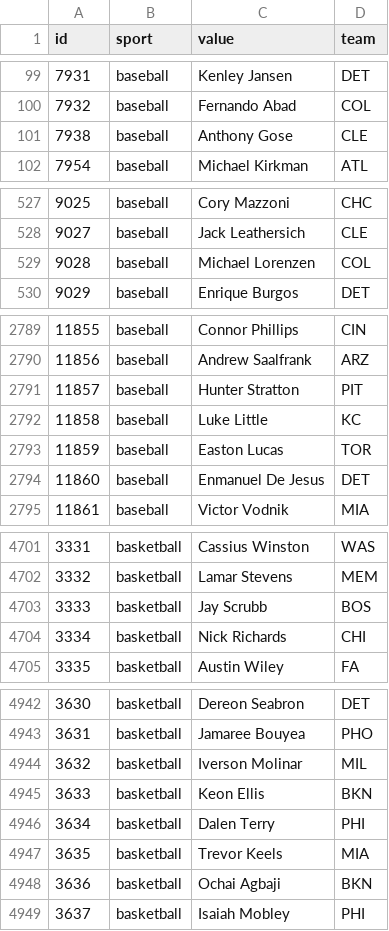
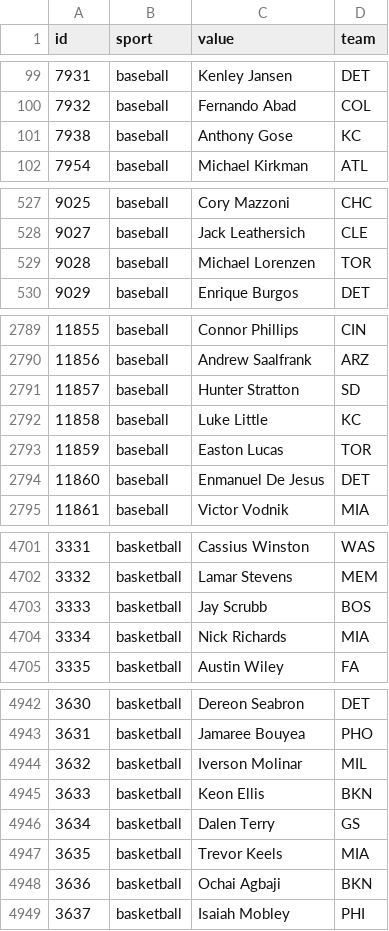
Before and after one commit to StatsVine/data-snapshots, a CSV file: csv/nfc/players-all.csv, drawn as a sheet; only a part is shown, gaps mark what is left out; the diff covers the shown part only.

```diff
--- a/csv/nfc/players-all.csv
+++ b/csv/nfc/players-all.csv
@@ -100,3 +100,3 @@ id,sport,value,team
 7932,baseball,Fernando Abad,COL
-7938,baseball,Anthony Gose,CLE
+7938,baseball,Anthony Gose,KC
 7954,baseball,Michael Kirkman,ATL
@@ -528,3 +528,3 @@ id,sport,value,team
 9027,baseball,Jack Leathersich,CLE
-9028,baseball,Michael Lorenzen,COL
+9028,baseball,Michael Lorenzen,TOR
 9029,baseball,Enrique Burgos,DET
@@ -2790,3 +2790,3 @@ id,sport,value,team
 11856,baseball,Andrew Saalfrank,ARZ
-11857,baseball,Hunter Stratton,PIT
+11857,baseball,Hunter Stratton,SD
 11858,baseball,Luke Little,KC
@@ -4703,3 +4703,3 @@ id,sport,value,team
 3333,basketball,Jay Scrubb,BOS
-3334,basketball,Nick Richards,CHI
+3334,basketball,Nick Richards,MIA
 3335,basketball,Austin Wiley,FA
@@ -4945,3 +4945,3 @@ id,sport,value,team
 3633,basketball,Keon Ellis,BKN
-3634,basketball,Dalen Terry,PHI
+3634,basketball,Dalen Terry,GS
 3635,basketball,Trevor Keels,MIA
```
Also changed, not shown: 3 edited cells elsewhere in this file, csv/nfc/players-baseball.csv, csv/nfc/players-basketball.csv, 2 other files.
